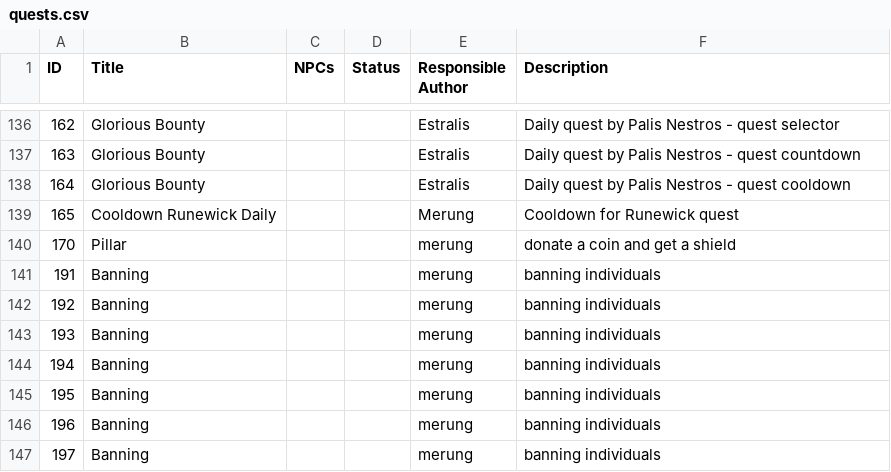
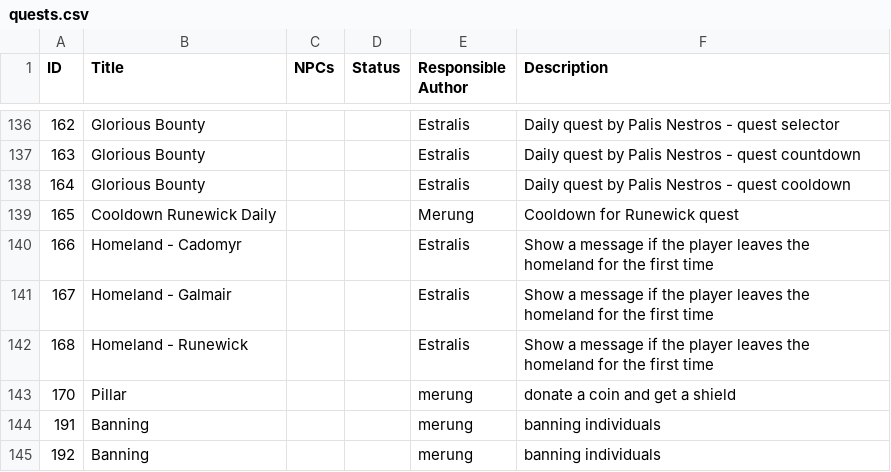
Before and after one commit to Illarion-eV/Illarion-Content, a CSV file: documentation/quests.csv, drawn as a sheet; only a part is shown, gaps mark what is left out; the shorter side is filled out with more unchanged rows; the diff names each change by its address in the sheet, - before the commit and + after, or states it on an @@ line.

Commit message:
Reserve three quest status.

```diff
--- a/documentation/quests.csv
+++ b/documentation/quests.csv
+row 140: 166 | Homeland - Cadomyr |  |  | Estralis | Show a message if the player leaves the homeland for the first time
+row 141: 167 | Homeland - Galmair |  |  | Estralis | Show a message if the player leaves the homeland for the first time
+row 142: 168 | Homeland - Runewick |  |  | Estralis | Show a message if the player leaves the homeland for the first time
```
